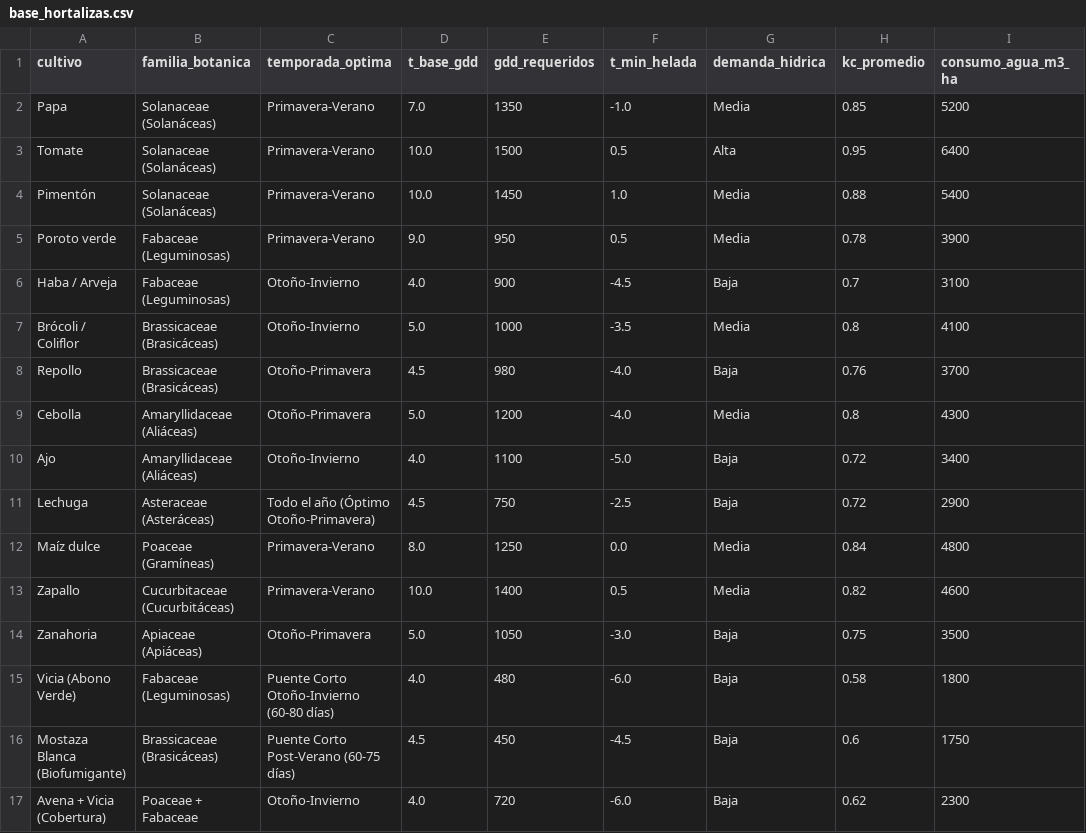
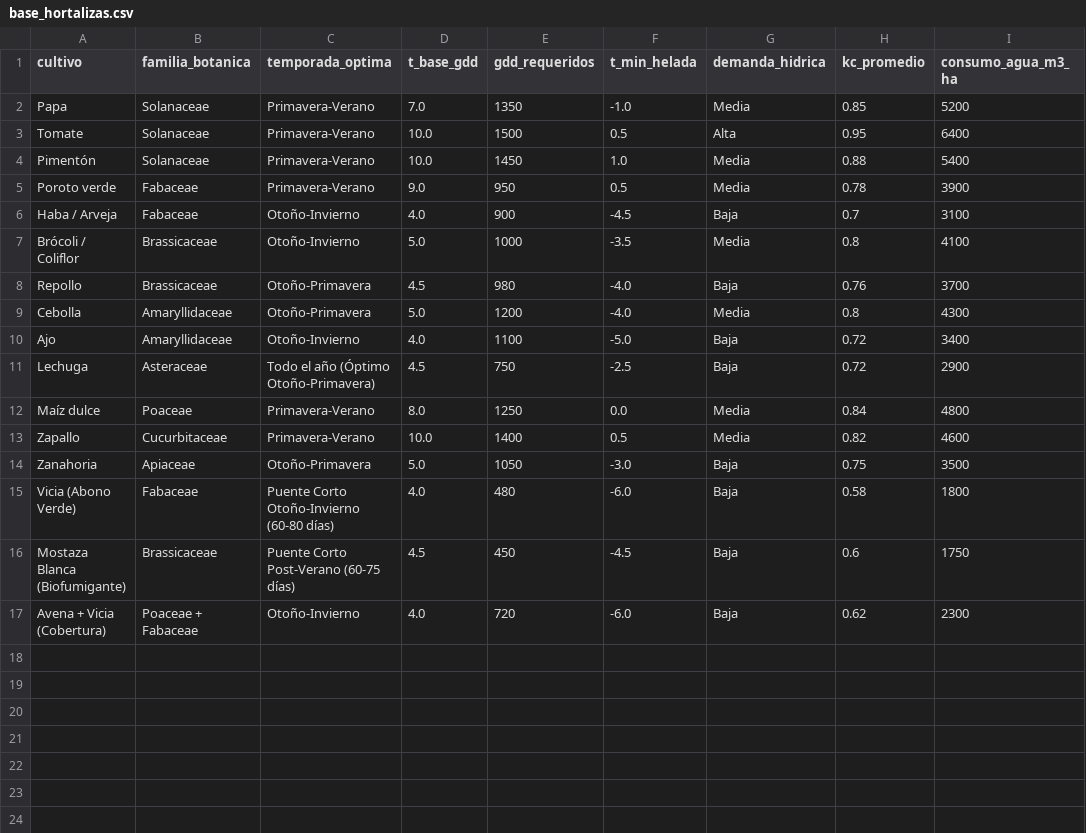
Before and after one commit to KiwiKDyC/NASA, a CSV file: data/base_hortalizas.csv, drawn as a sheet; only a part is shown; the diff names each change by its address in the sheet, - before the commit and + after, or states it on an @@ line.

Commit message:
Actualizar cambios en app.py, crear_base_hortalizas.py y catalogo base_hortalizas.csv

```diff
--- a/data/base_hortalizas.csv
+++ b/data/base_hortalizas.csv
-B2:B4 (familia_botanica): Solanaceae (Solanáceas)
+B2:B4 (familia_botanica): Solanaceae
-B5:B6 (familia_botanica): Fabaceae (Leguminosas)
+B5:B6 (familia_botanica): Fabaceae
-B7:B8 (familia_botanica): Brassicaceae (Brasicáceas)
+B7:B8 (familia_botanica): Brassicaceae
-B9:B10 (familia_botanica): Amaryllidaceae (Aliáceas)
+B9:B10 (familia_botanica): Amaryllidaceae
-B11 (familia_botanica): Asteraceae (Asteráceas)
+B11 (familia_botanica): Asteraceae
-B12 (familia_botanica): Poaceae (Gramíneas)
+B12 (familia_botanica): Poaceae
-B13 (familia_botanica): Cucurbitaceae (Cucurbitáceas)
+B13 (familia_botanica): Cucurbitaceae
-B14 (familia_botanica): Apiaceae (Apiáceas)
+B14 (familia_botanica): Apiaceae
-B15 (familia_botanica): Fabaceae (Leguminosas)
+B15 (familia_botanica): Fabaceae
-B16 (familia_botanica): Brassicaceae (Brasicáceas)
+B16 (familia_botanica): Brassicaceae
```
Also changed, not shown: 2 other files.
